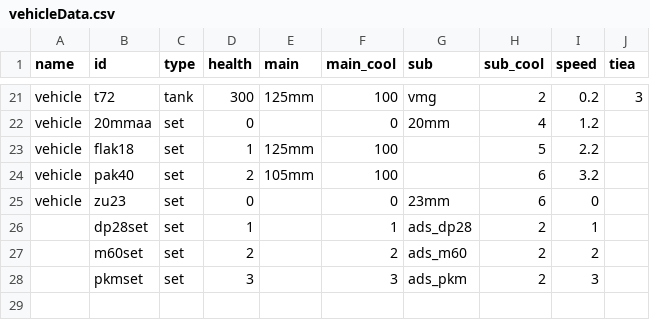
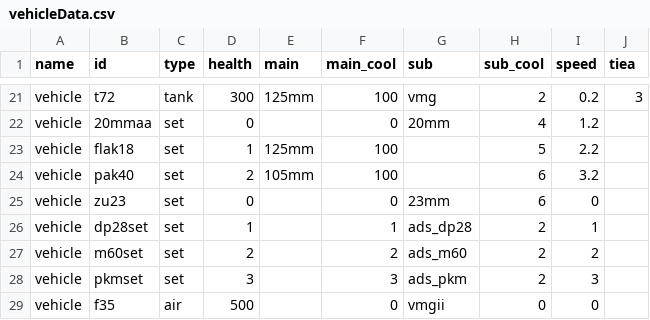
Before and after one commit to KarZex/gvcAddon, a CSV file: vehicleData.csv, drawn as a sheet; only a part is shown, gaps mark what is left out.

```diff
--- a/vehicleData.csv
+++ b/vehicleData.csv
@@ -25,4 +25,5 @@ vehicle,pak40,set,2,105mm,100,,6,3.2,
 vehicle,zu23,set,0,,0,23mm,6,0,
-,dp28set,set,1,,1,ads_dp28,2,1,
-,m60set,set,2,,2,ads_m60,2,2,
-,pkmset,set,3,,3,ads_pkm,2,3,
+vehicle,dp28set,set,1,,1,ads_dp28,2,1,
+vehicle,m60set,set,2,,2,ads_m60,2,2,
+vehicle,pkmset,set,3,,3,ads_pkm,2,3,
+vehicle,f35,air,500,,0,vmgii,0,0,
```
Also changed, not shown: vehiclewData.csv, 39 other files.
